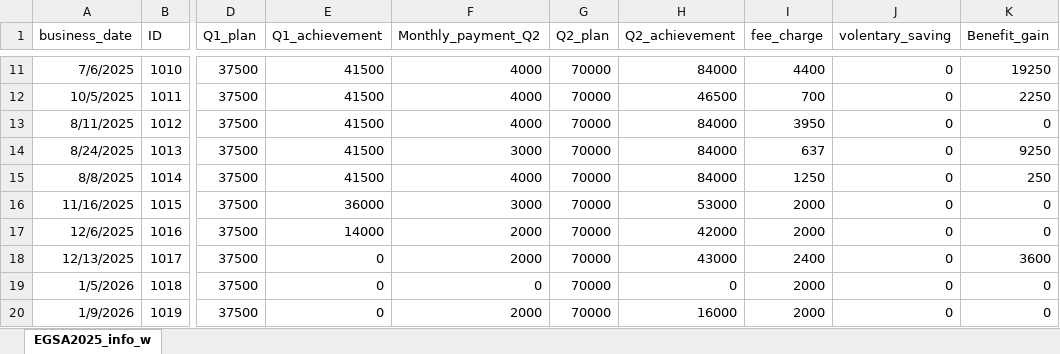
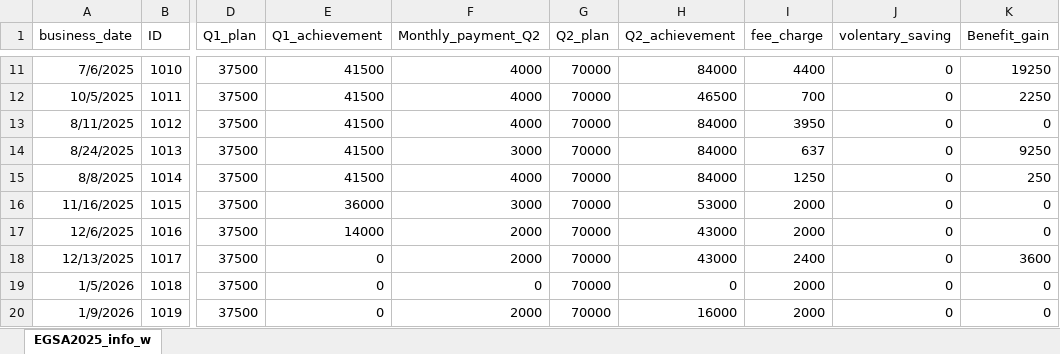
Before and after one commit to Walfaanaa/EGSA2025, an Excel workbook: EGSA2025_info_w.xlsx, sheet EGSA2025_info_w, drawn as a sheet; only a part is shown, gaps mark what is left out; values as stored, in another font and other column widths than the file's, no borders; the diff names each change by its address in the sheet, - before the commit and + after, or states it on an @@ line.

Commit message:
Add files via upload

```diff
--- a/EGSA2025_info_w.xlsx (sheet EGSA2025_info_w)
+++ b/EGSA2025_info_w.xlsx (sheet EGSA2025_info_w)
-H17 (Q2_achievement): 42000
+H17 (Q2_achievement): 43000
```
